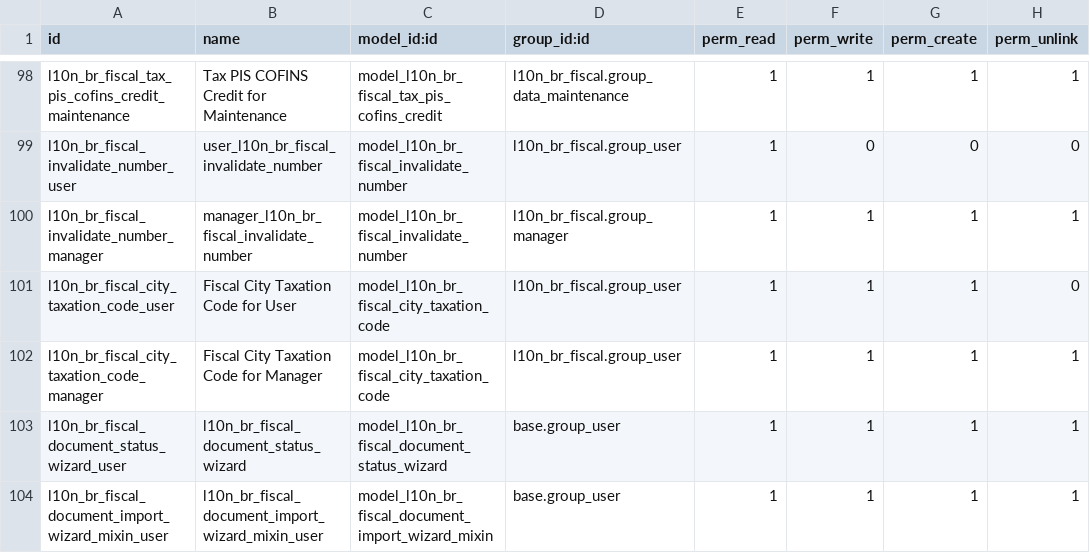
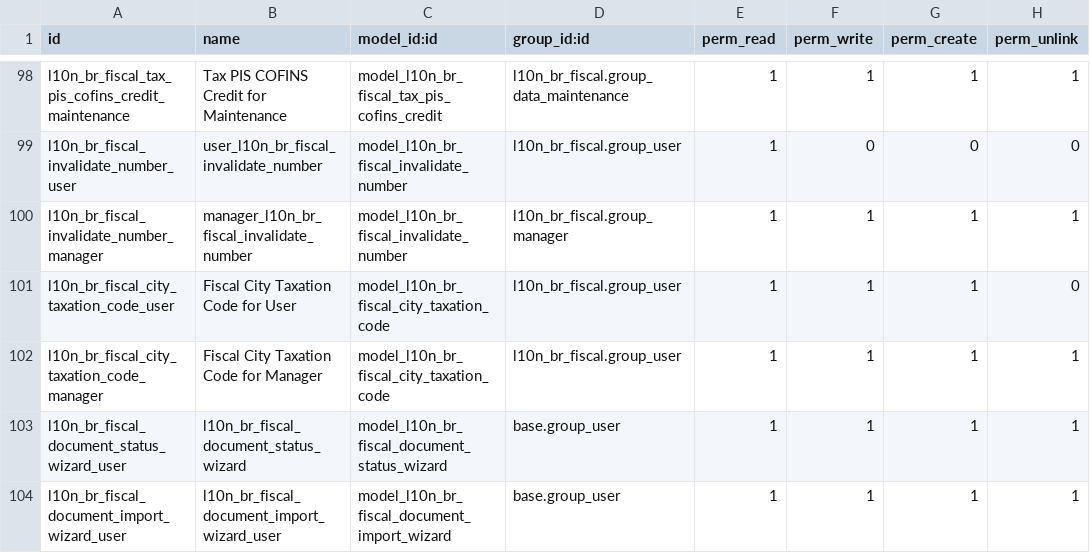
Before and after one commit to akretion/l10n-brazil, a CSV file: l10n_br_fiscal/security/ir.model.access.csv, drawn as a sheet; only a part is shown, gaps mark what is left out.

Commit message:
[REF] l10n_br_fiscal: import wizard is not a mixin

```diff
--- a/l10n_br_fiscal/security/ir.model.access.csv
+++ b/l10n_br_fiscal/security/ir.model.access.csv
@@ -103,2 +103,2 @@
 "l10n_br_fiscal_document_status_wizard_user",l10n_br_fiscal_document_status_wizard,model_l10n_br_fiscal_document_status_wizard,base.group_user,1,1,1,1
-"l10n_br_fiscal_document_import_wizard_mixin_user",l10n_br_fiscal_document_import_wizard_mixin_user,model_l10n_br_fiscal_document_import_wizard_mixin,base.group_user,1,1,1,1
+"l10n_br_fiscal_document_import_wizard_user",l10n_br_fiscal_document_import_wizard_user,model_l10n_br_fiscal_document_import_wizard,base.group_user,1,1,1,1
```
Also changed, not shown: 4 other files.
